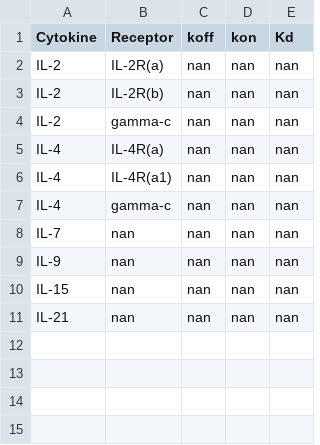
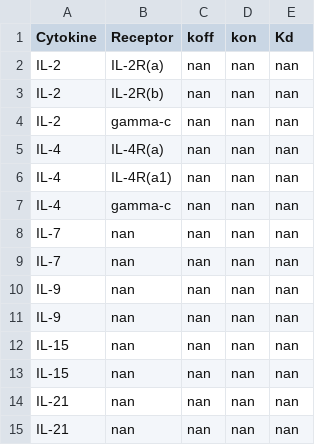
Before and after one commit to meyer-lab/gc-cytokines, a CSV file: ckine/data/binding-rates.csv, drawn as a sheet; the diff names each change by its address in the sheet, - before the commit and + after, or states it on an @@ line.

```diff
--- a/ckine/data/binding-rates.csv
+++ b/ckine/data/binding-rates.csv
+row 9: IL-7 | nan | nan | nan | nan
+row 10: IL-9 | nan | nan | nan | nan
+row 13: IL-15 | nan | nan | nan | nan
+row 14: IL-21 | nan | nan | nan | nan
```
Also changed, not shown: 2 other files.
